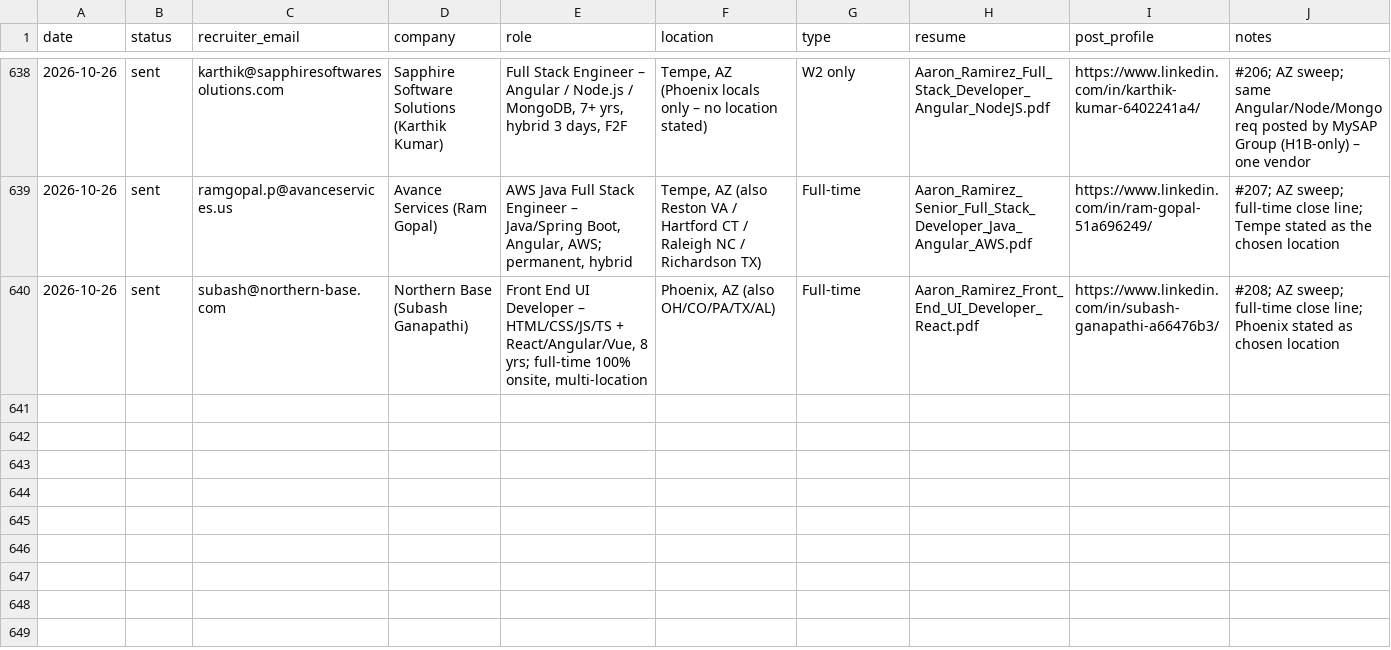
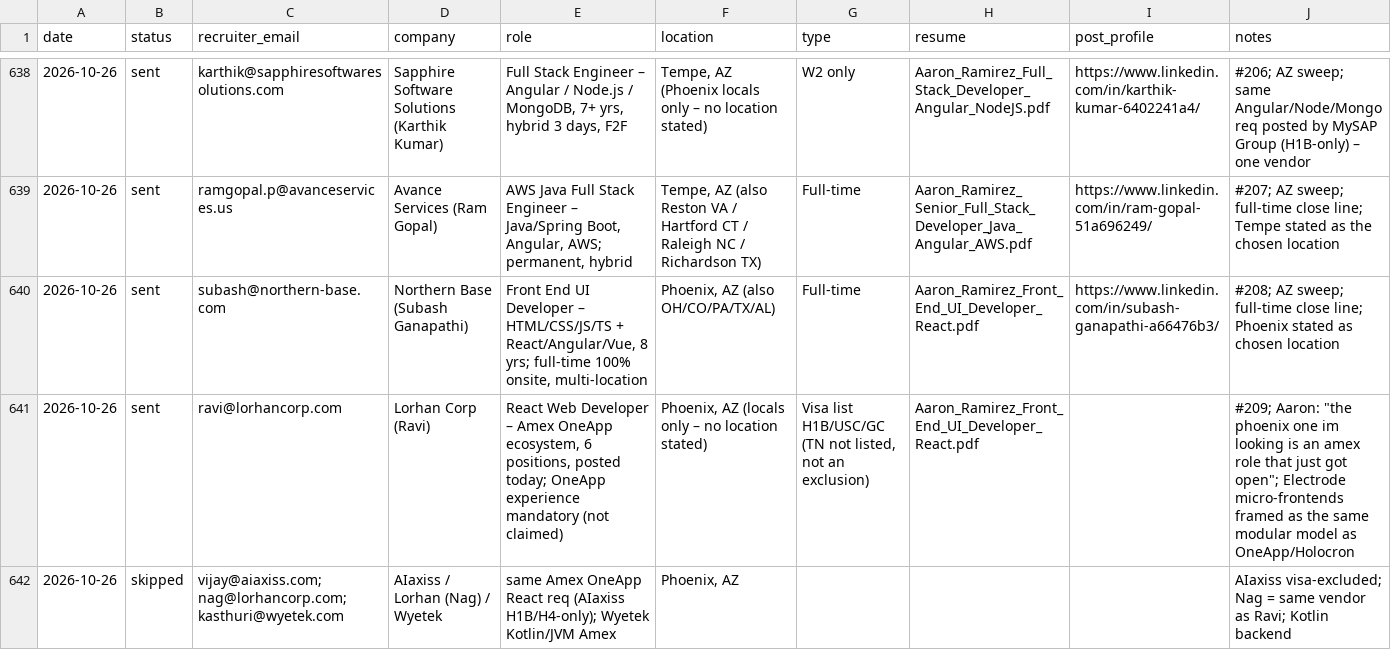
Before and after one commit to aaronrl25/outreach-pipeline-claude-day, a CSV file: data/2026-10-14/Outreach_Log.csv, drawn as a sheet; only a part is shown, gaps mark what is left out; the diff names each change by its address in the sheet, - before the commit and + after, or states it on an @@ line.

```diff
--- a/data/2026-10-14/Outreach_Log.csv
+++ b/data/2026-10-14/Outreach_Log.csv
+row 641: 2026-10-26 | sent | ravi@lorhancorp.com | Lorhan Corp (Ravi) | React Web Developer – Amex OneApp ecosystem, 6 positions, posted today; OneApp experience mandatory (not claimed) | Phoenix, AZ (locals only – no location stated) | Visa list H1B/USC/GC (TN not listed, not an exclusion) | Aaron_Ramirez_Front_End_UI_Developer_React.pdf |  | #209; Aaron: "the phoenix one im looking is an amex role that just got open"; Electrode micro-frontends framed as the same modular model as OneApp/Holocron
+row 642: 2026-10-26 | skipped | vijay@aiaxiss.com; nag@lorhancorp.com; kasthuri@wyetek.com | AIaxiss / Lorhan (Nag) / Wyetek | same Amex OneApp React req (AIaxiss H1B/H4-only); Wyetek Kotlin/JVM Amex | Phoenix, AZ |  |  |  | AIaxiss visa-excluded; Nag = same vendor as Ravi; Kotlin backend
```
Also changed, not shown: data/2026-10-14/Opportunity_Tracker_2026-10-14.csv, 4 other files.
